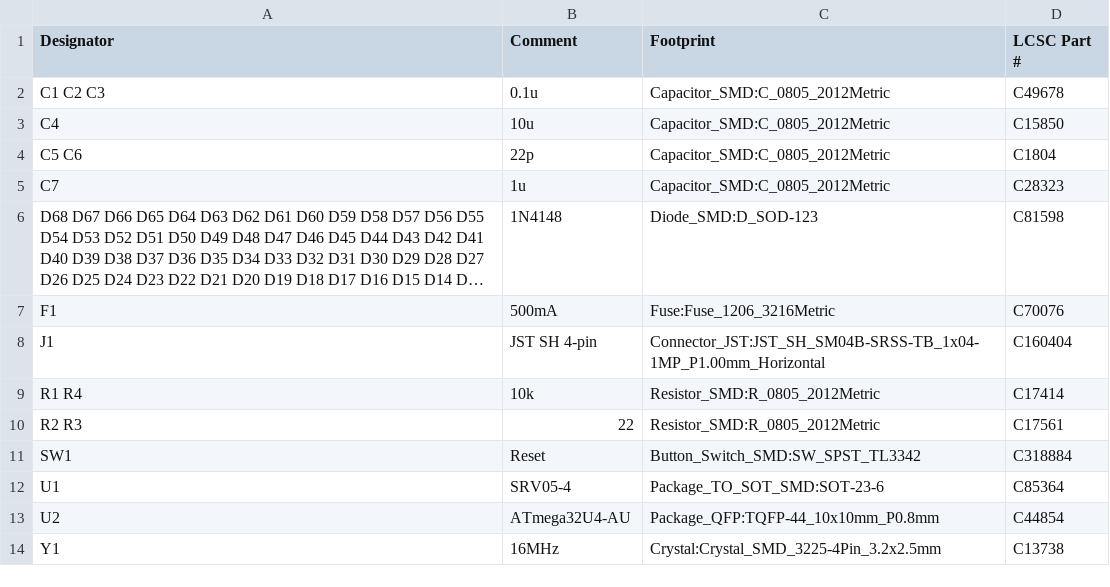
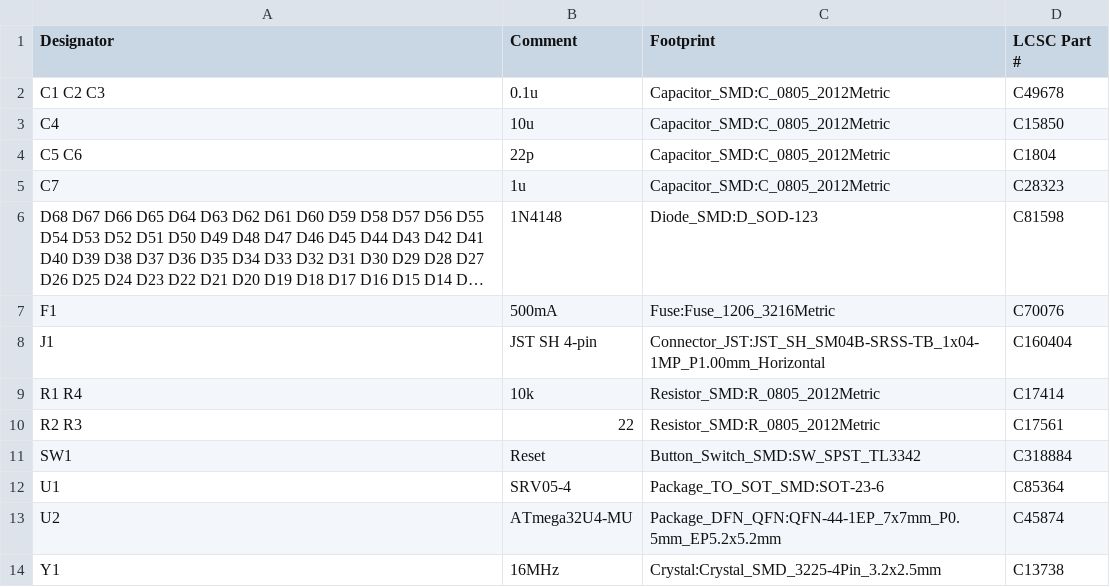
Before and after one commit to wizard-gg/mikeneko65, a CSV file: production/pcb/mikeneko-65-pcb-v3-jlcpcb-bom.csv, drawn as a sheet; long unchanged cells end in …; the diff names each change by its address in the sheet, - before the commit and + after, or states it on an @@ line.

```diff
--- a/production/pcb/mikeneko-65-pcb-v3-jlcpcb-bom.csv
+++ b/production/pcb/mikeneko-65-pcb-v3-jlcpcb-bom.csv
-B13 (Comment): ATmega32U4-AU
+B13 (Comment): ATmega32U4-MU
-C13 (Footprint): Package_QFP:TQFP-44_10x10mm_P0.8mm
+C13 (Footprint): Package_DFN_QFN:QFN-44-1EP_7x7mm_P0.5mm_EP5.2x5.2mm
-D13 (LCSC Part #): C44854
+D13 (LCSC Part #): C45874
```
Also changed, not shown: production/pcb/mikeneko-65-pcb-v3-jlcpcb-cpl.csv, 2 other files.
